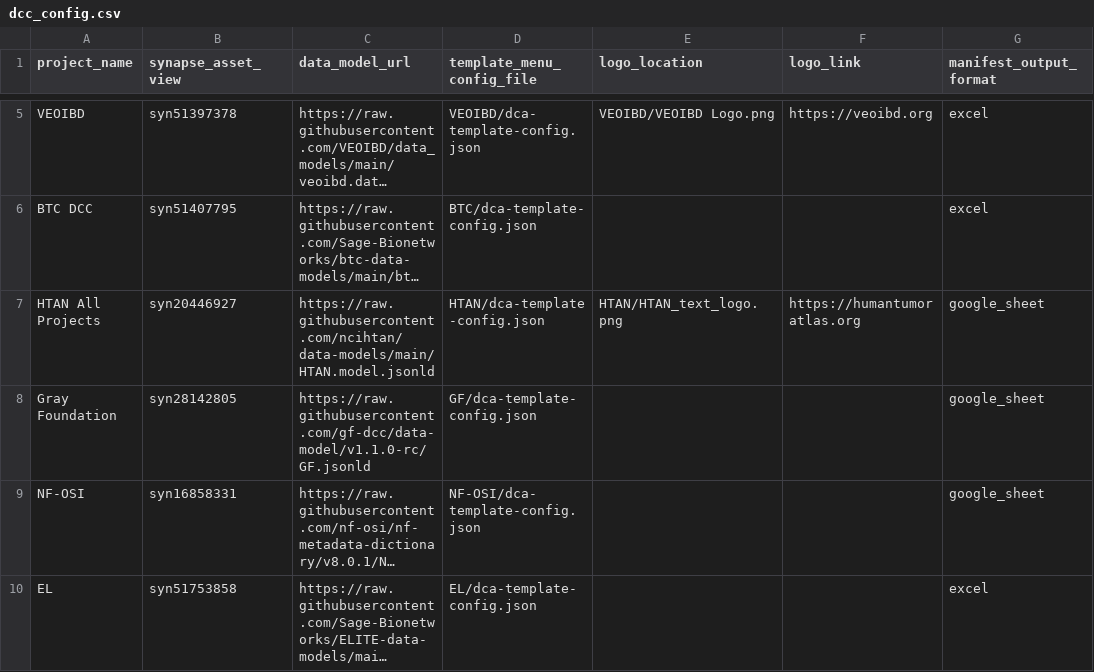
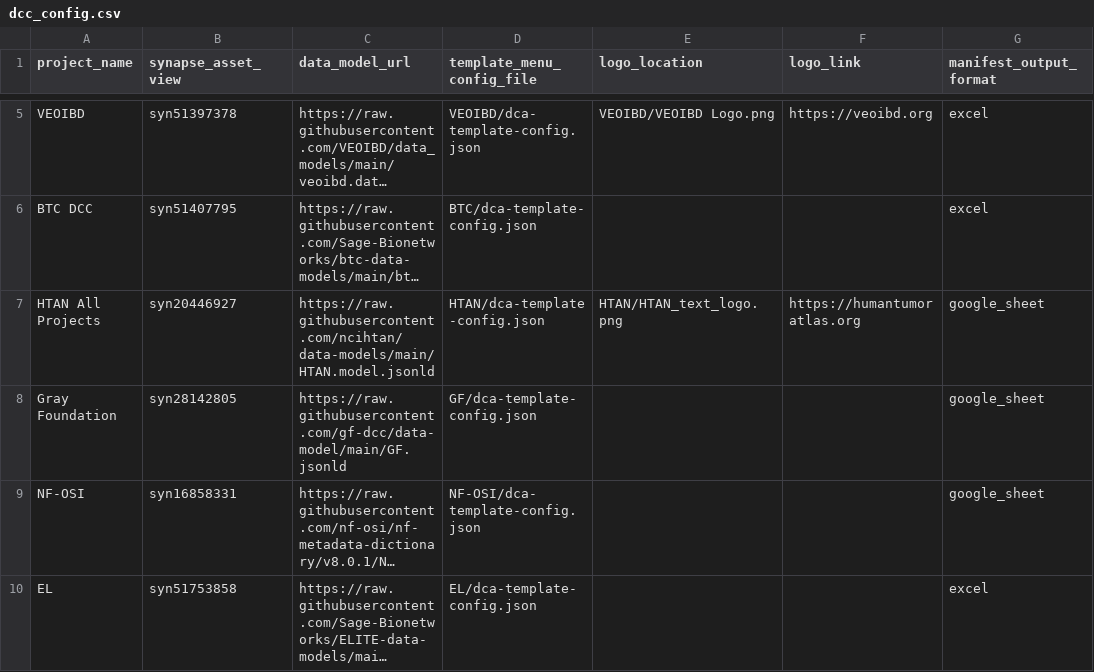
Before and after one commit to Sage-Bionetworks/data_curator_config, a CSV file: dcc_config.csv, drawn as a sheet; only a part is shown, gaps mark what is left out; long unchanged cells end in …; the diff names each change by its address in the sheet, - before the commit and + after, or states it on an @@ line.

Commit message:
Update GF data model ref

```diff
--- a/dcc_config.csv
+++ b/dcc_config.csv
-C8 (data_model_url): https://raw.githubusercontent.com/gf-dcc/data-model/v1.1.0-rc/GF.jsonld
+C8 (data_model_url): https://raw.githubusercontent.com/gf-dcc/data-model/main/GF.jsonld
```
